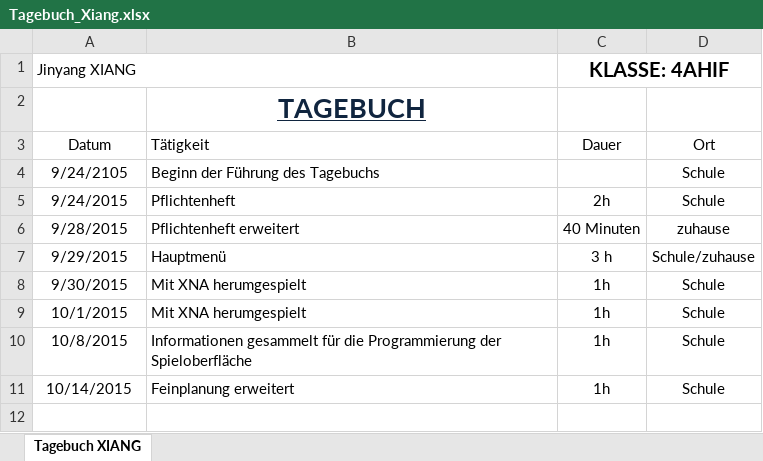
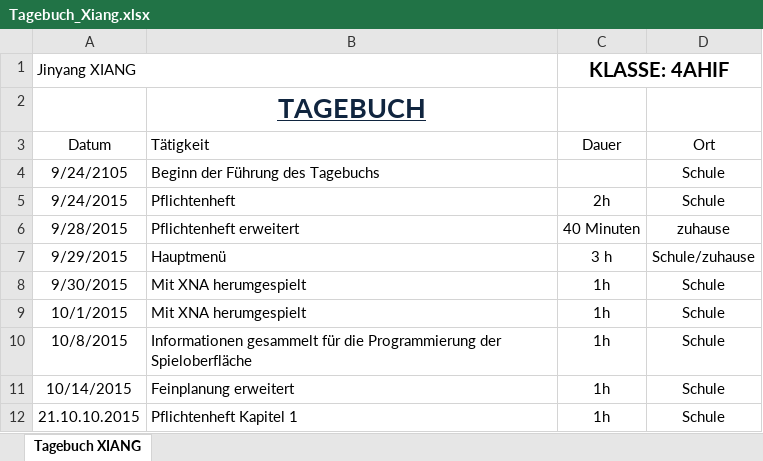
Before and after one commit to JinBack7/GrowIt, an Excel workbook: Tagebuch/Tagebuch_Xiang.xlsx, sheet Tagebuch XIANG, drawn as a sheet; values as stored, in another font and other column widths than the file's, no borders; the diff names each change by its address in the sheet, - before the commit and + after, or states it on an @@ line.

```diff
--- a/Tagebuch/Tagebuch_Xiang.xlsx (sheet Tagebuch XIANG)
+++ b/Tagebuch/Tagebuch_Xiang.xlsx (sheet Tagebuch XIANG)
+row 12: 21.10.10.2015 | Pflichtenheft Kapitel 1 | 1h | Schule
```
Also changed, not shown: Feinplanung(Grow It).xlsx, 2 other files.
